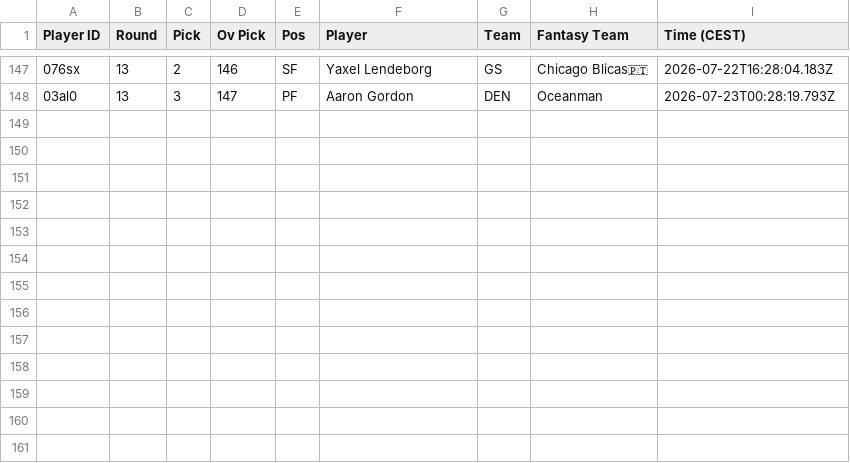
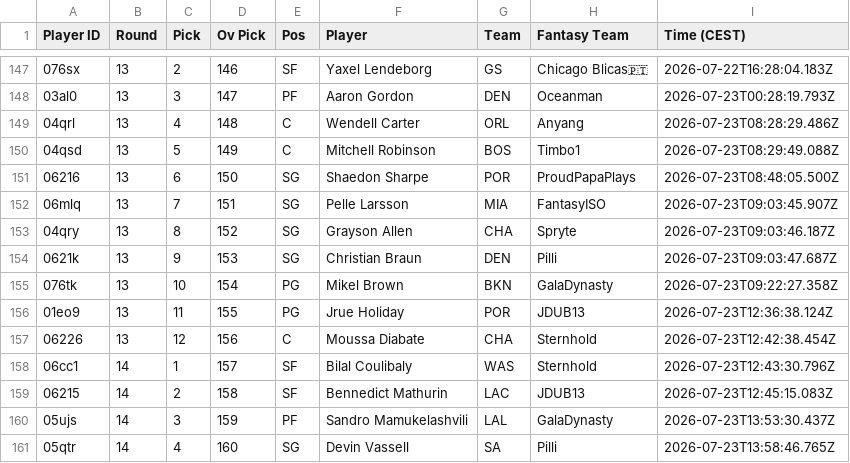
Before and after one commit to Pizzaratops/MFHFBs-NBA-Projections, a CSV file: data/draft-results/Fantrax-Draft-Results-AUTO-f4s6y7hlmrkduxh8.csv, drawn as a sheet; only a part is shown, gaps mark what is left out.

```diff
--- a/data/draft-results/Fantrax-Draft-Results-AUTO-f4s6y7hlmrkduxh8.csv
+++ b/data/draft-results/Fantrax-Draft-Results-AUTO-f4s6y7hlmrkduxh8.csv
@@ -148 +148,14 @@
 "03al0","13","3","147","PF","Aaron Gordon","DEN","Oceanman","2026-07-23T00:28:19.793Z"
+"04qrl","13","4","148","C","Wendell Carter","ORL","Anyang","2026-07-23T08:28:29.486Z"
+"04qsd","13","5","149","C","Mitchell Robinson","BOS","Timbo1","2026-07-23T08:29:49.088Z"
+"06216","13","6","150","SG","Shaedon Sharpe","POR","ProudPapaPlays","2026-07-23T08:48:05.500Z"
+"06mlq","13","7","151","SG","Pelle Larsson","MIA","FantasyISO","2026-07-23T09:03:45.907Z"
+"04qry","13","8","152","SG","Grayson Allen","CHA","Spryte","2026-07-23T09:03:46.187Z"
+"0621k","13","9","153","SG","Christian Braun","DEN","Pilli","2026-07-23T09:03:47.687Z"
+"076tk","13","10","154","PG","Mikel Brown","BKN","GalaDynasty","2026-07-23T09:22:27.358Z"
+"01eo9","13","11","155","PG","Jrue Holiday","POR","JDUB13","2026-07-23T12:36:38.124Z"
+"06226","13","12","156","C","Moussa Diabate","CHA","Sternhold","2026-07-23T12:42:38.454Z"
+"06cc1","14","1","157","SF","Bilal Coulibaly","WAS","Sternhold","2026-07-23T12:43:30.796Z"
+"06215","14","2","158","SF","Bennedict Mathurin","LAC","JDUB13","2026-07-23T12:45:15.083Z"
+"05ujs","14","3","159","PF","Sandro Mamukelashvili","LAL","GalaDynasty","2026-07-23T13:53:30.437Z"
+"05qtr","14","4","160","SG","Devin Vassell","SA","Pilli","2026-07-23T13:58:46.765Z"
```
Also changed, not shown: data/draft-results/Fantrax-Draft-Results-AUTO-2xpavvsdmrkgdwvm.csv, data/draft-results/Fantrax-Draft-Results-AUTO-hfw2srjjmrtq935q.csv, 25 other files.
